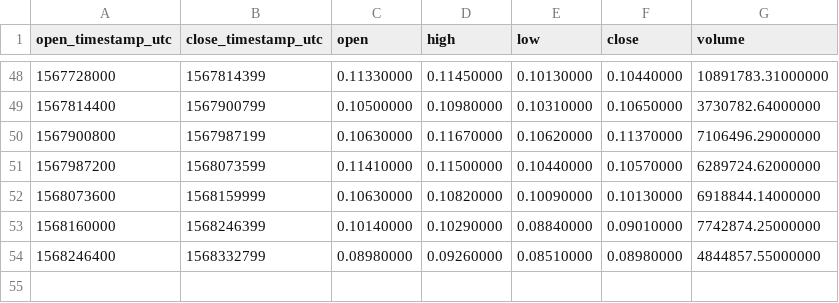
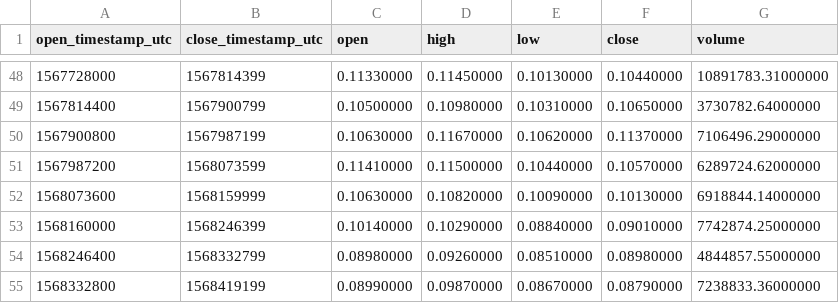
Before and after one commit to cryptobigbro/binance-DUSKUSDT, a CSV file: binance-DUSKUSDT-1d.csv, drawn as a sheet; only a part is shown, gaps mark what is left out.

```diff
--- a/binance-DUSKUSDT-1d.csv
+++ b/binance-DUSKUSDT-1d.csv
@@ -54 +54,2 @@ open_timestamp_utc,close_timestamp_utc,open,high,low,close,volume
 1568246400,1568332799,0.08980000,0.09260000,0.08510000,0.08980000,4844857.55000000
+1568332800,1568419199,0.08990000,0.09870000,0.08670000,0.08790000,7238833.36000000
```
Also changed, not shown: binance-DUSKUSDT-1h.csv.
